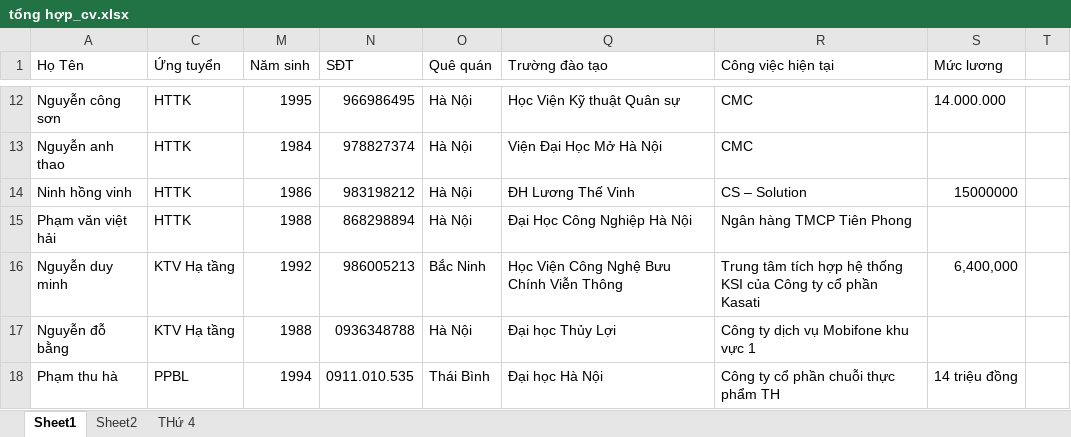
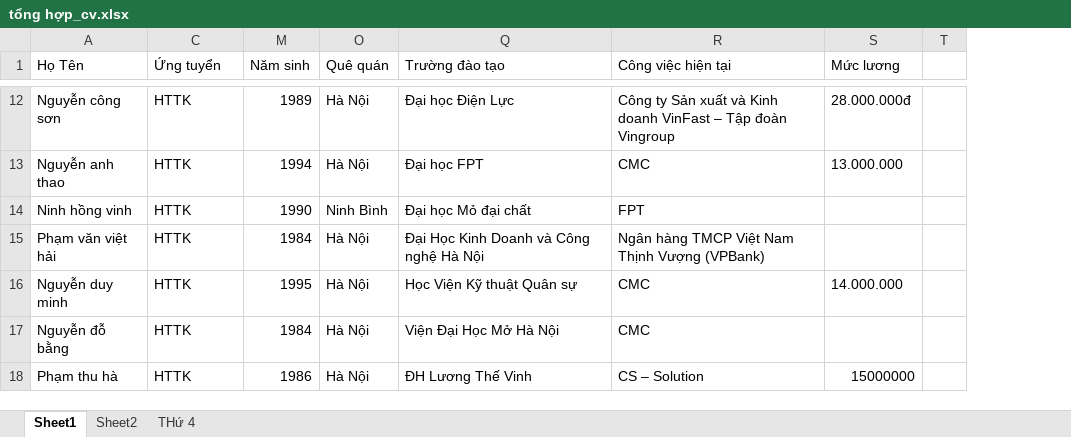
Before and after one commit to quangdd2710/CNTT.TuyenDung2019, an Excel workbook: hồ sơ_đợt 2/tổng hợp_cv.xlsx, sheet Sheet1, drawn as a sheet; only a part is shown, gaps mark what is left out; values as stored, in another font and other column widths than the file's, no cell formats; the diff covers the shown part only; the diff names each change by its address in the sheet, - before the commit and + after, or states it on an @@ line.

```diff
--- a/hồ sơ_đợt 2/tổng hợp_cv.xlsx (sheet Sheet1)
+++ b/hồ sơ_đợt 2/tổng hợp_cv.xlsx (sheet Sheet1)
@@ column N (SĐT) hidden, rows 12-18: 966986495 | 978827374 | 983198212 | 868298894 | 986005213 | 0936348788 | 0911.010.535 @@
-M12 (Năm sinh): 1995
+M12 (Năm sinh): 1989
-Q12 (Trường đào tạo): Học Viện Kỹ thuật Quân sự
+Q12 (Trường đào tạo): Đại học Điện Lực
-R12 (Công việc hiện tại): CMC
+R12 (Công việc hiện tại): Công ty Sản xuất và Kinh doanh VinFast – Tập đoàn Vingroup
-S12 (Mức lương): 14.000.000
+S12 (Mức lương): 28.000.000đ
-M13 (Năm sinh): 1984
+M13 (Năm sinh): 1994
-Q13 (Trường đào tạo): Viện Đại Học Mở Hà Nội
+Q13 (Trường đào tạo): Đại học FPT
-S13 (Mức lương): (empty)
+S13 (Mức lương): 13.000.000
-M14 (Năm sinh): 1986
+M14 (Năm sinh): 1990
-O14 (Quê quán): Hà Nội
+O14 (Quê quán): Ninh Bình
-Q14 (Trường đào tạo): ĐH Lương Thế Vinh
+Q14 (Trường đào tạo): Đại học Mỏ đại chất
-R14 (Công việc hiện tại): CS – Solution
+R14 (Công việc hiện tại): FPT
-S14 (Mức lương): 15000000
+S14 (Mức lương): (empty)
-M15 (Năm sinh): 1988
+M15 (Năm sinh): 1984
-Q15 (Trường đào tạo): Đại Học Công Nghiệp Hà Nội
+Q15 (Trường đào tạo): Đại Học Kinh Doanh và Công nghệ Hà Nội
-R15 (Công việc hiện tại): Ngân hàng TMCP Tiên Phong
+R15 (Công việc hiện tại): Ngân hàng TMCP Việt Nam Thịnh Vượng (VPBank)
-C16:C17 (Ứng tuyển): KTV Hạ tầng
+C16:C17 (Ứng tuyển): HTTK
-M16 (Năm sinh): 1992
+M16 (Năm sinh): 1995
-O16 (Quê quán): Bắc Ninh
+O16 (Quê quán): Hà Nội
-Q16 (Trường đào tạo): Học Viện Công Nghệ Bưu Chính Viễn Thông
+Q16 (Trường đào tạo): Học Viện Kỹ thuật Quân sự
-R16 (Công việc hiện tại): Trung tâm tích hợp hệ thống KSI của Công ty cổ phần Kasati
+R16 (Công việc hiện tại): CMC
-S16 (Mức lương): 6,400,000
+S16 (Mức lương): 14.000.000
-M17 (Năm sinh): 1988
+M17 (Năm sinh): 1984
-Q17 (Trường đào tạo): Đại học Thủy Lợi
+Q17 (Trường đào tạo): Viện Đại Học Mở Hà Nội
-R17 (Công việc hiện tại): Công ty dịch vụ Mobifone khu vực 1
+R17 (Công việc hiện tại): CMC
-C18 (Ứng tuyển): PPBL
+C18 (Ứng tuyển): HTTK
-M18 (Năm sinh): 1994
+M18 (Năm sinh): 1986
-O18 (Quê quán): Thái Bình
+O18 (Quê quán): Hà Nội
-Q18 (Trường đào tạo): Đại học Hà Nội
+Q18 (Trường đào tạo): ĐH Lương Thế Vinh
-R18 (Công việc hiện tại): Công ty cổ phần chuỗi thực phẩm TH
+R18 (Công việc hiện tại): CS – Solution
-S18 (Mức lương): 14 triệu đồng
+S18 (Mức lương): 15000000
```
Also changed, not shown: 117 edited cells elsewhere in this sheet, cell formats, 1 other file.
